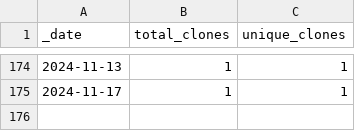
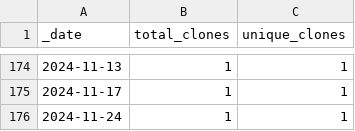
Before and after one commit to esa-cdab/cdab-service, a CSV file: traffic/clones.csv, drawn as a sheet; only a part is shown, gaps mark what is left out.

Commit message:
GitHub traffic

```diff
--- a/traffic/clones.csv
+++ b/traffic/clones.csv
@@ -175 +175,2 @@ _date,total_clones,unique_clones
 2024-11-17,1,1
+2024-11-24,1,1
```
Also changed, not shown: 1 other file.
